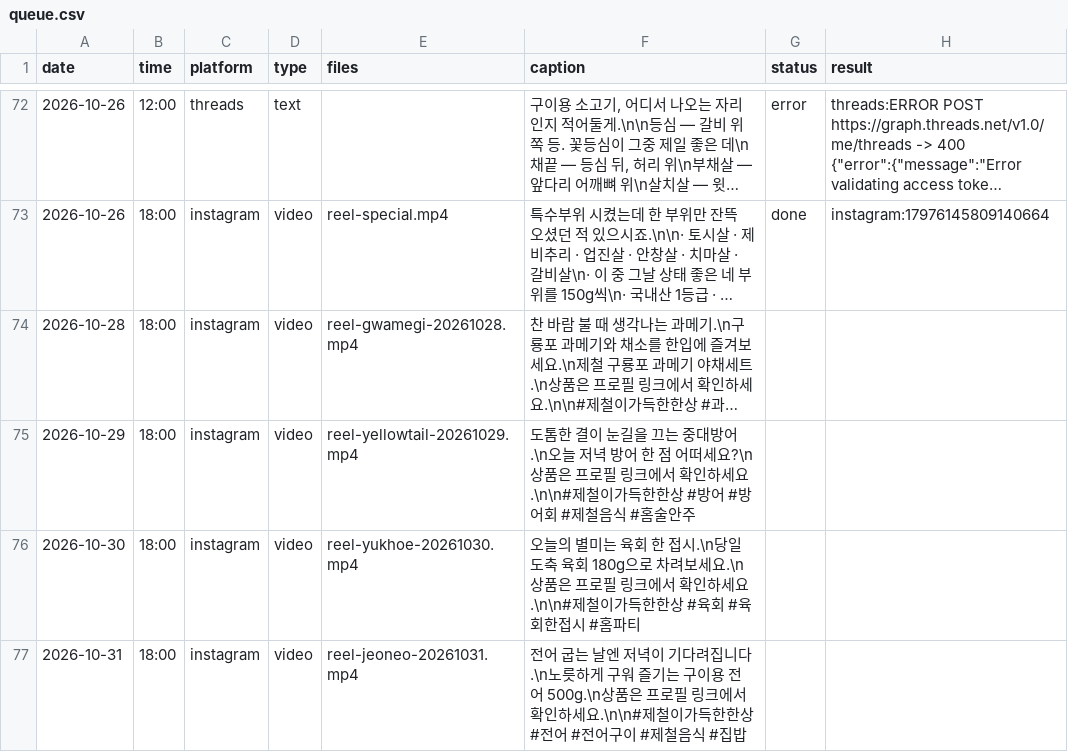
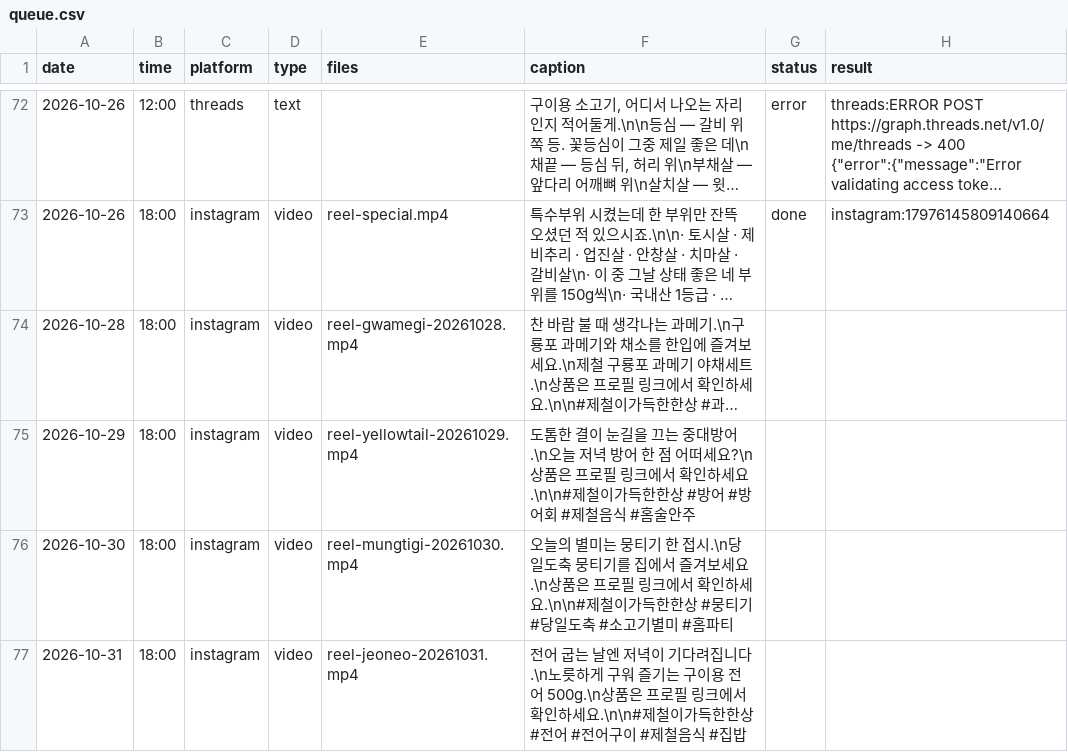
Before and after one commit to wonbi/hansang-auto, a CSV file: queue.csv, drawn as a sheet; only a part is shown, gaps mark what is left out; long unchanged cells end in ….

Commit message:
Correct scheduled product Reel from yukhoe to mungtigi

```diff
--- a/queue.csv
+++ b/queue.csv
@@ -75,3 +75,3 @@
 2026-10-29,18:00,instagram,video,reel-yellowtail-20261029.mp4,"도톰한 결이 눈길을 끄는 중대방어.\n오늘 저녁 방어 한 점 어떠세요?\n상품은 프로필 링크에서 확인하세요.\n\n#제철이가득한한상 #방어 #방어회 #제철음식 #홈술안주",,
-2026-10-30,18:00,instagram,video,reel-yukhoe-20261030.mp4,"오늘의 별미는 육회 한 접시.\n당일도축 육회 180g으로 차려보세요.\n상품은 프로필 링크에서 확인하세요.\n\n#제철이가득한한상 #육회 #육회한접시 #홈파티",,
+2026-10-30,18:00,instagram,video,reel-mungtigi-20261030.mp4,"오늘의 별미는 뭉티기 한 접시.\n당일도축 뭉티기를 집에서 즐겨보세요.\n상품은 프로필 링크에서 확인하세요.\n\n#제철이가득한한상 #뭉티기 #당일도축 #소고기별미 #홈파티",,
 2026-10-31,18:00,instagram,video,reel-jeoneo-20261031.mp4,"전어 굽는 날엔 저녁이 기다려집니다.\n노릇하게 구워 즐기는 구이용 전어 500g.\n상품은 프로필 링크에서 확인하세요.\n\n#제철이가득한한상 #전어 #전어구이 #제철음식 #집밥",,
```
Also changed, not shown: 2 other files.
